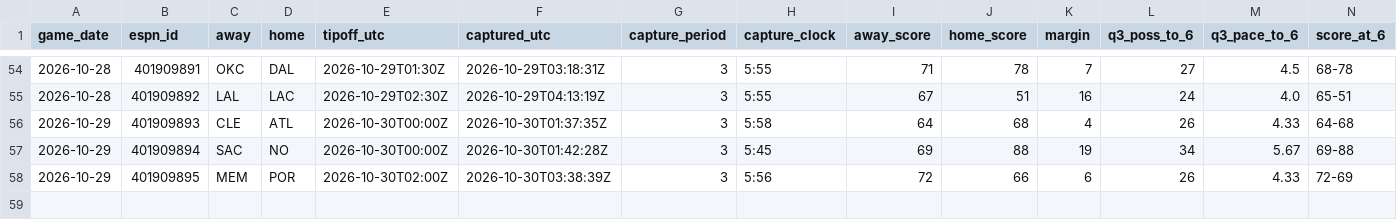
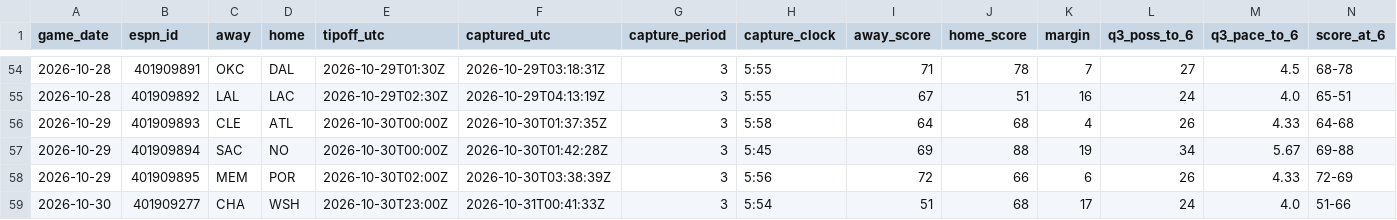
Before and after one commit to fasteddy35/nbaq3, a CSV file: data/q3_checkpoints.csv, drawn as a sheet; only a part is shown, gaps mark what is left out; rows hold the shown columns only; the diff names each change by its address in the sheet, - before the commit and + after, or states it on an @@ line.

```diff
--- a/data/q3_checkpoints.csv
+++ b/data/q3_checkpoints.csv
+row 59: 2026-10-30 | 401909277 | CHA | WSH | 2026-10-30T23:00Z | 2026-10-31T00:41:33Z | 3 | 5:54 | 51 | 68 | 17 | 24 | 4.0 | 51-66
```
